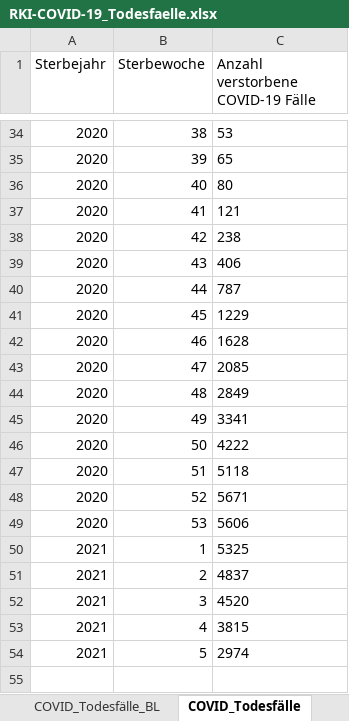
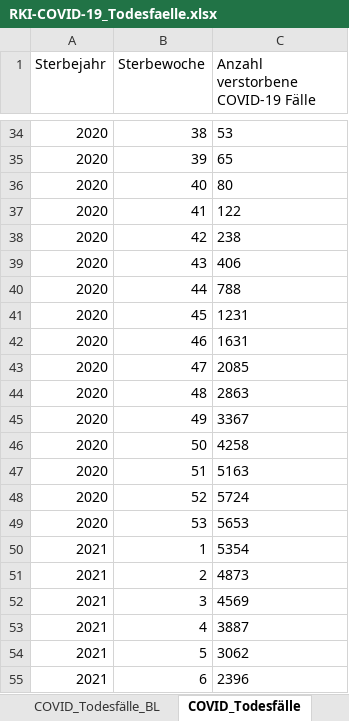
Before and after one commit to ofenloch/rki-data-evaluation, an Excel workbook: rki-data/RKI-COVID-19_Todesfaelle.xlsx, sheet COVID_Todesfälle, drawn as a sheet; only a part is shown, gaps mark what is left out; values as stored, in another font and other column widths than the file's, no borders; the diff covers the shown part only; the diff names each change by its address in the sheet, - before the commit and + after, or states it on an @@ line.

```diff
--- a/rki-data/RKI-COVID-19_Todesfaelle.xlsx (sheet COVID_Todesfälle)
+++ b/rki-data/RKI-COVID-19_Todesfaelle.xlsx (sheet COVID_Todesfälle)
-C37: 121
+C37: 122
-C40: 787
+C40: 788
-C41: 1229
+C41: 1231
-C42: 1628
+C42: 1631
-C44: 2849
+C44: 2863
-C45: 3341
+C45: 3367
-C46: 4222
+C46: 4258
-C47: 5118
+C47: 5163
-C48: 5671
+C48: 5724
-C49: 5606
+C49: 5653
-C50: 5325
+C50: 5354
-C51: 4837
+C51: 4873
-C52: 4520
+C52: 4569
-C53: 3815
+C53: 3887
-C54: 2974
+C54: 3062
+row 55: 2021 | 6 | 2396
```
Also changed, not shown: 4 edited cells elsewhere in this sheet, sheet COVID_Todesfälle_BL, sheet COVID_Todesfälle_KW_AG10, sheet COVID_Todesfälle_KW_AG20_G, sheet COVID_Todesfälle_Monat, sheet Erläuterungen, rki-data/RKI-Altersverteilung.xlsx, rki-data/RKI-Fallzahlen_Kum_Tab.xlsx, 1 other file.
